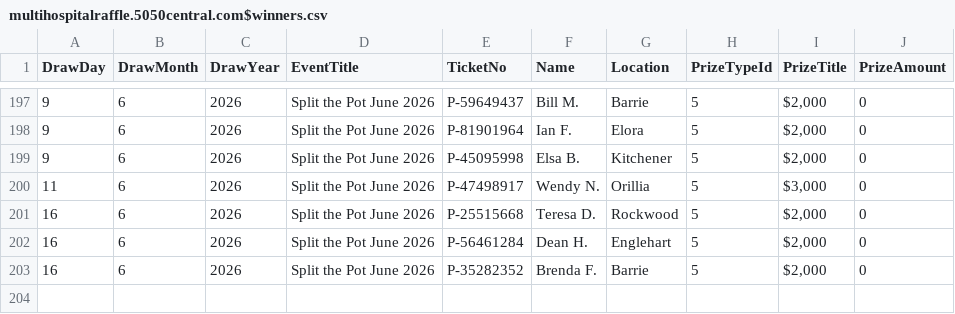
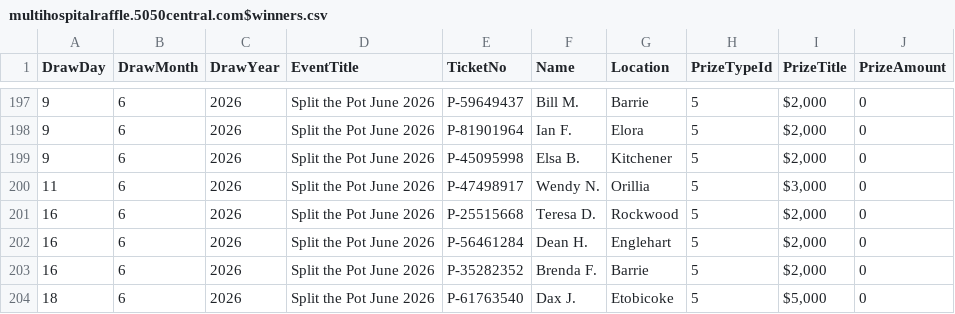
Before and after one commit to AscendFS/winners-list, a CSV file: multihospitalraffle.5050central.com$winners.csv, drawn as a sheet; only a part is shown, gaps mark what is left out.

Commit message:
Update multihospitalraffle.5050central.com$winners.csv

```diff
--- a/multihospitalraffle.5050central.com$winners.csv
+++ b/multihospitalraffle.5050central.com$winners.csv
@@ -203 +203,2 @@ DrawDay,DrawMonth,DrawYear,EventTitle,TicketNo,Name,Location,PrizeTypeId,PrizeTi
 16,6,2026,Split the Pot June 2026,P-35282352,Brenda F.,Barrie,5,"$2,000",0
+18,6,2026,Split the Pot June 2026,P-61763540,Dax J.,Etobicoke,5,"$5,000",0
```
